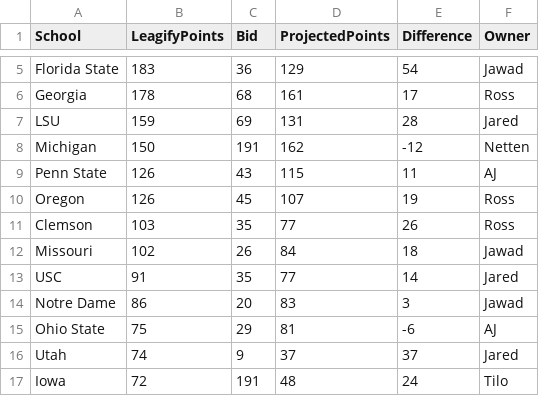
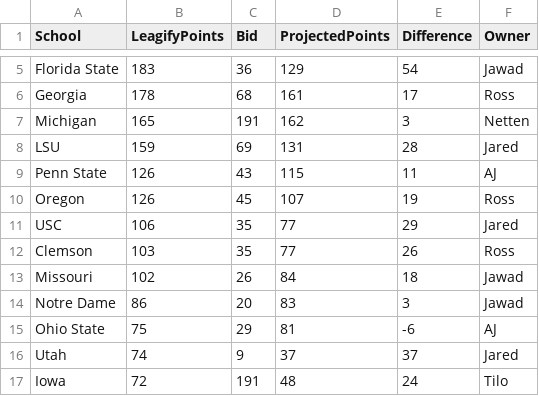
Before and after one commit to zo0o0ot/draft-scorer-nfl, a CSV file: leagify-result-stats/2024/2024DraftPointsBySchool.csv, drawn as a sheet; only a part is shown, gaps mark what is left out.

```diff
--- a/leagify-result-stats/2024/2024DraftPointsBySchool.csv
+++ b/leagify-result-stats/2024/2024DraftPointsBySchool.csv
@@ -6,9 +6,9 @@ Florida State,183,36,129,54,Jawad
 Georgia,178,68,161,17,Ross
+Michigan,165,191,162,3,Netten
 LSU,159,69,131,28,Jared
-Michigan,150,191,162,-12,Netten
 Penn State,126,43,115,11,AJ
 Oregon,126,45,107,19,Ross
+USC,106,35,77,29,Jared
 Clemson,103,35,77,26,Ross
 Missouri,102,26,84,18,Jawad
-USC,91,35,77,14,Jared
 Notre Dame,86,20,83,3,Jawad
```
Also changed, not shown: leagify-result-stats/2024/2024LeagifySchoolStats.csv, leagify-result-stats/2024/2024NobodySchools.csv, 3 other files.
